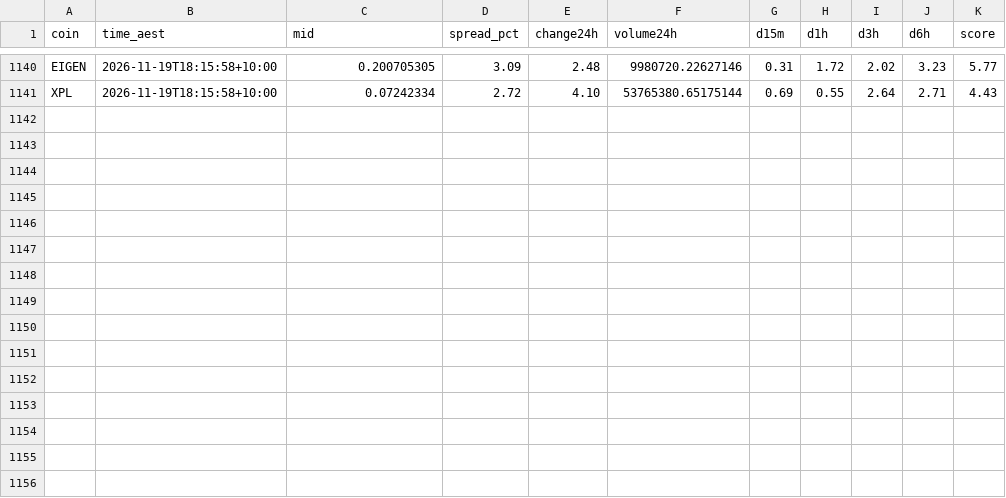
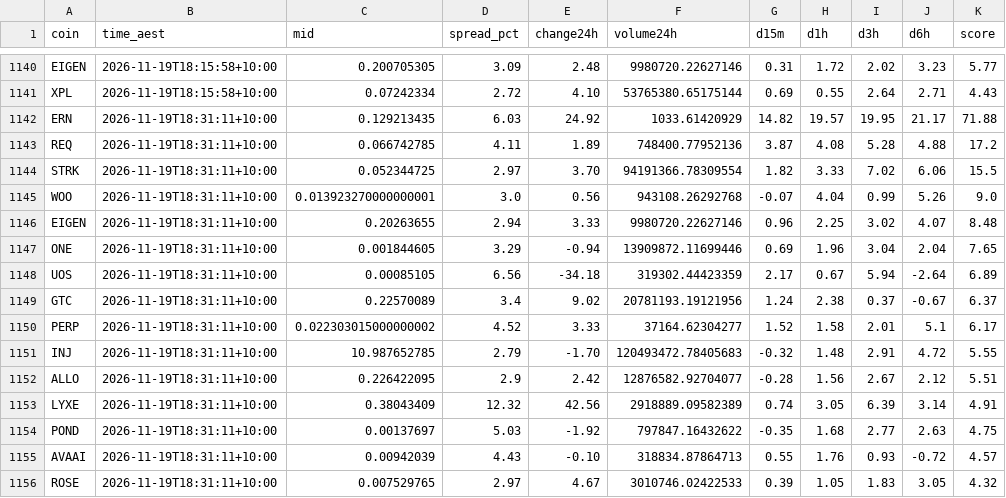
Before and after one commit to NickAu2020/coinspot-data, a CSV file: data/signals/2026-11-19.csv, drawn as a sheet; only a part is shown, gaps mark what is left out.

```diff
--- a/data/signals/2026-11-19.csv
+++ b/data/signals/2026-11-19.csv
@@ -1141 +1141,16 @@ EIGEN,2026-11-19T18:15:58+10:00,0.200705305,3.09,2.48,9980720.22627146,0.31,1.72
 XPL,2026-11-19T18:15:58+10:00,0.07242334,2.72,4.10,53765380.65175144,0.69,0.55,2.64,2.71,4.43
+ERN,2026-11-19T18:31:11+10:00,0.129213435,6.03,24.92,1033.61420929,14.82,19.57,19.95,21.17,71.88
+REQ,2026-11-19T18:31:11+10:00,0.066742785,4.11,1.89,748400.77952136,3.87,4.08,5.28,4.88,17.2
+STRK,2026-11-19T18:31:11+10:00,0.052344725,2.97,3.70,94191366.78309554,1.82,3.33,7.02,6.06,15.5
+WOO,2026-11-19T18:31:11+10:00,0.013923270000000001,3.0,0.56,943108.26292768,-0.07,4.04,0.99,5.26,9.0
+EIGEN,2026-11-19T18:31:11+10:00,0.20263655,2.94,3.33,9980720.22627146,0.96,2.25,3.02,4.07,8.48
+ONE,2026-11-19T18:31:11+10:00,0.001844605,3.29,-0.94,13909872.11699446,0.69,1.96,3.04,2.04,7.65
+UOS,2026-11-19T18:31:11+10:00,0.00085105,6.56,-34.18,319302.44423359,2.17,0.67,5.94,-2.64,6.89
+GTC,2026-11-19T18:31:11+10:00,0.22570089,3.4,9.02,20781193.19121956,1.24,2.38,0.37,-0.67,6.37
+PERP,2026-11-19T18:31:11+10:00,0.022303015000000002,4.52,3.33,37164.62304277,1.52,1.58,2.01,5.1,6.17
+INJ,2026-11-19T18:31:11+10:00,10.987652785,2.79,-1.70,120493472.78405683,-0.32,1.48,2.91,4.72,5.55
+ALLO,2026-11-19T18:31:11+10:00,0.226422095,2.9,2.42,12876582.92704077,-0.28,1.56,2.67,2.12,5.51
+LYXE,2026-11-19T18:31:11+10:00,0.38043409,12.32,42.56,2918889.09582389,0.74,3.05,6.39,3.14,4.91
+POND,2026-11-19T18:31:11+10:00,0.00137697,5.03,-1.92,797847.16432622,-0.35,1.68,2.77,2.63,4.75
+AVAAI,2026-11-19T18:31:11+10:00,0.00942039,4.43,-0.10,318834.87864713,0.55,1.76,0.93,-0.72,4.57
+ROSE,2026-11-19T18:31:11+10:00,0.007529765,2.97,4.67,3010746.02422533,0.39,1.05,1.83,3.05,4.32
```
Also changed, not shown: data/latest_accel.csv, 1 other file.
